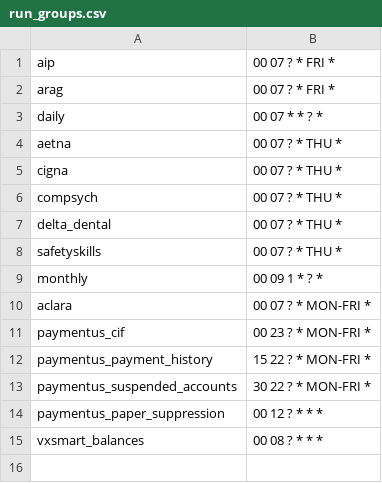
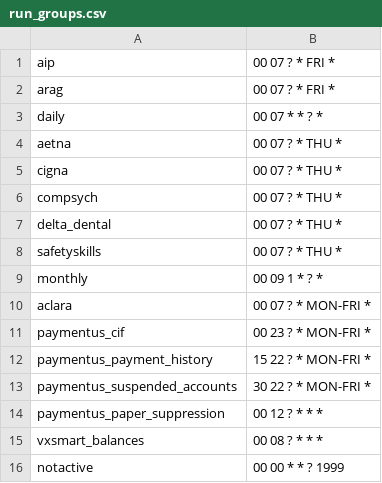
Before and after one commit to cityofasheville/bedrock2, a CSV file: src/db/bedrock-db-data/data/run_groups.csv, drawn as a sheet; the diff names each change by its address in the sheet, - before the commit and + after, or states it on an @@ line.

Commit message:
data cleanup: added notactive rungroup

```diff
--- a/src/db/bedrock-db-data/data/run_groups.csv
+++ b/src/db/bedrock-db-data/data/run_groups.csv
+row 16: notactive | 00 00 * * ? 1999
```
Also changed, not shown: 10 other files.
